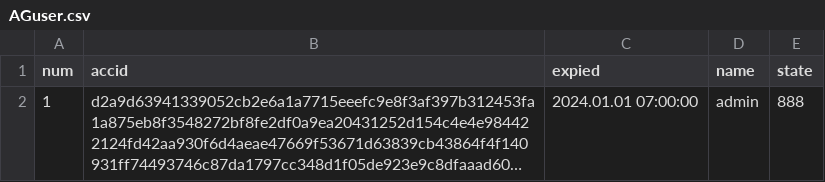
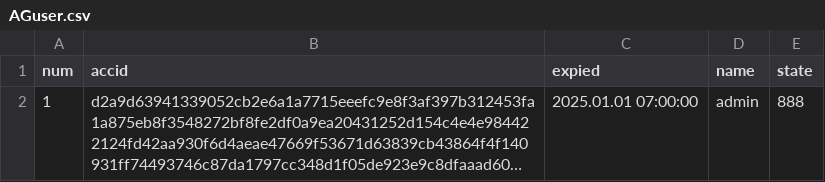
Before and after one commit to darkangelFX/TheArch, a CSV file: Lic/AGuser.csv, drawn as a sheet; long unchanged cells end in …; the diff names each change by its address in the sheet, - before the commit and + after, or states it on an @@ line.

Commit message:
Update AGuser.csv

```diff
--- a/Lic/AGuser.csv
+++ b/Lic/AGuser.csv
-C2 (expied): 2024.01.01 07:00:00
+C2 (expied): 2025.01.01 07:00:00
```
